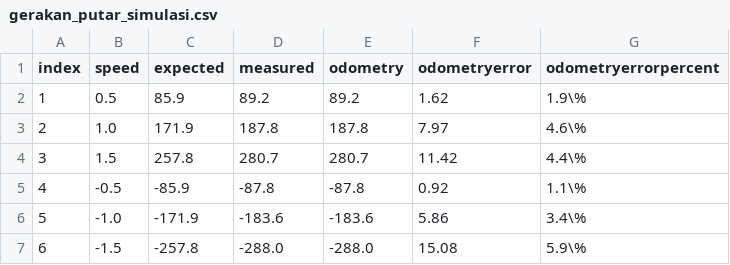
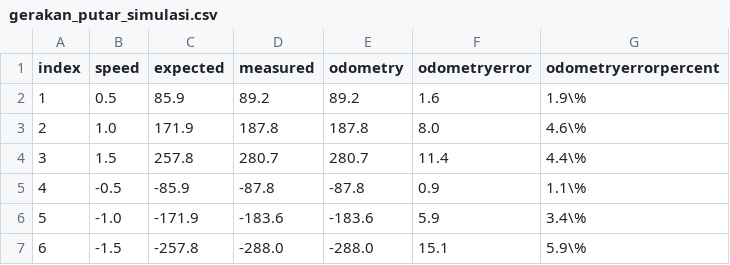
Before and after one commit to threeal/buku-ta-simulasi-robot, a CSV file: data/gerakan_putar_simulasi.csv, drawn as a sheet.

Commit message:
feat: update putar simulasi in the pengujian gerakan
Signed-off-by: Alfi Maulana <alfi.maulana.f@gmail.com>

```diff
--- a/data/gerakan_putar_simulasi.csv
+++ b/data/gerakan_putar_simulasi.csv
@@ -1,7 +1,7 @@
 index,speed,expected,measured,odometry,odometryerror,odometryerrorpercent
-1,0.5,85.9,89.2,89.2,1.62,1.9\%
-2,1.0,171.9,187.8,187.8,7.97,4.6\%
-3,1.5,257.8,280.7,280.7,11.42,4.4\%
-4,-0.5,-85.9,-87.8,-87.8,0.92,1.1\%
-5,-1.0,-171.9,-183.6,-183.6,5.86,3.4\%
-6,-1.5,-257.8,-288.0,-288.0,15.08,5.9\%
+1,0.5,85.9,89.2,89.2,1.6,1.9\%
+2,1.0,171.9,187.8,187.8,8.0,4.6\%
+3,1.5,257.8,280.7,280.7,11.4,4.4\%
+4,-0.5,-85.9,-87.8,-87.8,0.9,1.1\%
+5,-1.0,-171.9,-183.6,-183.6,5.9,3.4\%
+6,-1.5,-257.8,-288.0,-288.0,15.1,5.9\%
```
Also changed, not shown: 2 other files.
